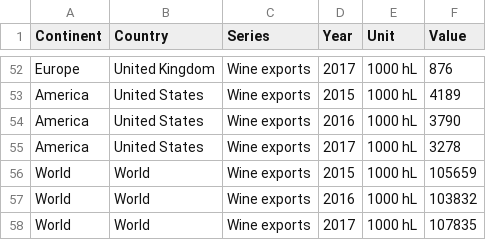
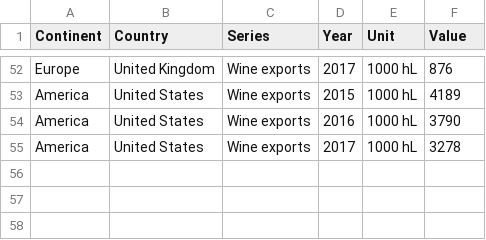
Before and after one commit to OlaQla/RedWine, a CSV file: data/export.csv, drawn as a sheet; only a part is shown, gaps mark what is left out; the diff names each change by its address in the sheet, - before the commit and + after, or states it on an @@ line.

```diff
--- a/data/export.csv
+++ b/data/export.csv
-row 56: World | World | Wine exports | 2015 | 1000 hL | 105659
-row 57: World | World | Wine exports | 2016 | 1000 hL | 103832
-row 58: World | World | Wine exports | 2017 | 1000 hL | 107835
```
Also changed, not shown: data/import.csv, 13 other files.
